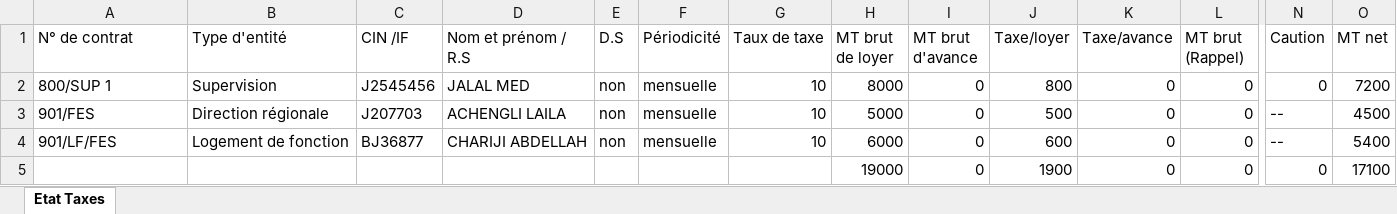
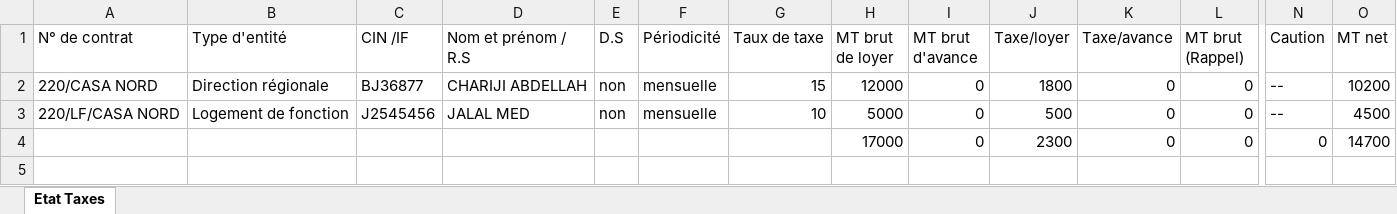
Before and after one commit to anasmasti/loyer-back, an Excel workbook: download/generated situation/état_des_taxes_xlsx/état_des_taxes_10_2022.xlsx, sheet Etat Taxes, drawn as a sheet; only a part is shown, gaps mark what is left out; values as stored, in another font and other column widths than the file's, no borders; removed rows and columns are numbered as before the commit, all else as after; rows hold the shown columns only; the diff names each change by its address in the sheet, - before the commit and + after, or states it on an @@ line.

```diff
--- a/download/generated situation/état_des_taxes_xlsx/état_des_taxes_10_2022.xlsx (sheet Etat Taxes)
+++ b/download/generated situation/état_des_taxes_xlsx/état_des_taxes_10_2022.xlsx (sheet Etat Taxes)
-row 2: 800/SUP 1 | Supervision | J2545456 | JALAL MED | non | mensuelle | 10 | 8000 | 0 | 800 | 0 | 0 | 0 | 7200
+row 2: 220/CASA NORD | Direction régionale | BJ36877 | CHARIJI ABDELLAH | non | mensuelle | 15 | 12000 | 0 | 1800 | 0 | 0 | -- | 10200
-A3 (N° de contrat): 901/FES
+A3 (N° de contrat): 220/LF/CASA NORD
-B3 (Type d'entité): Direction régionale
+B3 (Type d'entité): Logement de fonction
-C3 (CIN /IF): J207703
+C3 (CIN /IF): J2545456
-D3 (Nom et prénom / R.S): ACHENGLI LAILA
+D3 (Nom et prénom / R.S): JALAL MED
-row 4: 901/LF/FES | Logement de fonction | BJ36877 | CHARIJI ABDELLAH | non | mensuelle | 10 | 6000 | 0 | 600 | 0 | 0 | -- | 5400
-H4 (MT brut de loyer): 19000
+H4 (MT brut de loyer): 17000
-J4 (Taxe/loyer): 1900
+J4 (Taxe/loyer): 2300
-O4 (MT net): 17100
+O4 (MT net): 14700
```
Also changed, not shown: download/generated situation/état_des_taxes_xlsx/état_des_taxes_11_2022.xlsx, download/generated situation/état_des_taxes_xlsx/état_des_taxes_9_2022.xlsx, 19 other files.
